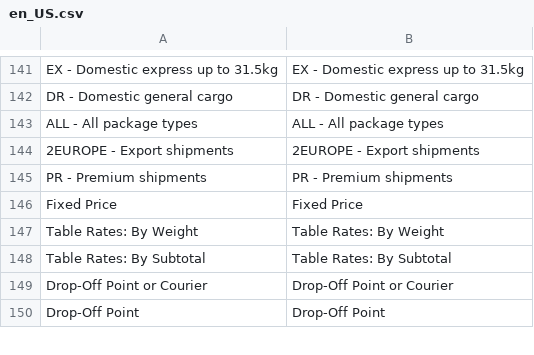
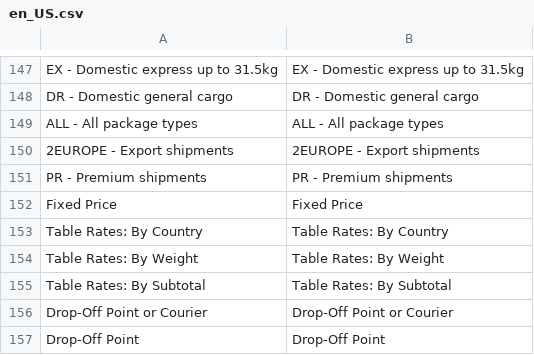
Before and after one commit to DHL-eCommerce-Poland/Magento-2, a CSV file: i18n/en_US.csv, drawn as a sheet; only a part is shown, gaps mark what is left out; the diff covers the shown part only; the diff names each change by its address in the sheet, - before the commit and + after, or states it on an @@ line.

```diff
--- a/i18n/en_US.csv
+++ b/i18n/en_US.csv
+row 153: Table Rates: By Country | Table Rates: By Country
```
Also changed, not shown: 13 added rows and 2 removed rows elsewhere in this file, i18n/pl_PL.csv, 7 other files.
